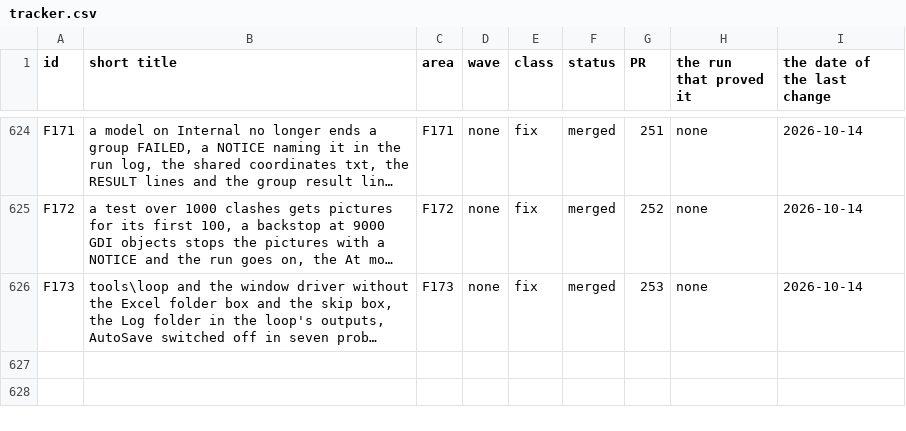
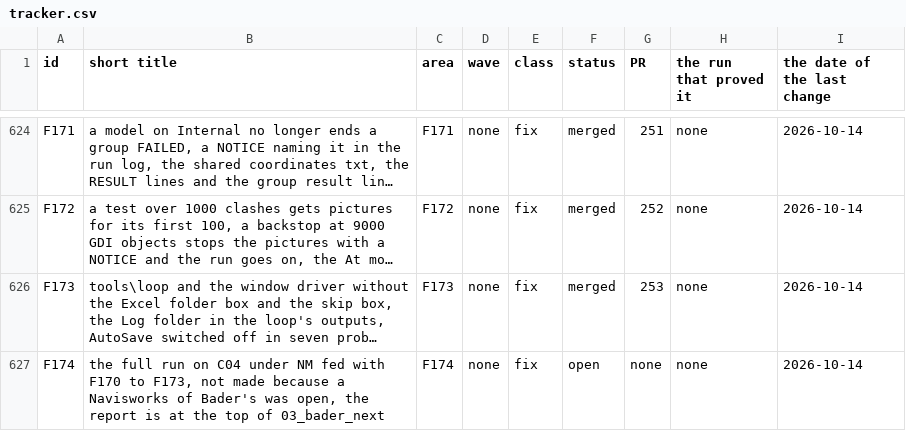
Before and after one commit to baderrahal/PAR_NWC-Federator-V2, a CSV file: steps/tracker.csv, drawn as a sheet; only a part is shown, gaps mark what is left out; long unchanged cells end in …; the diff names each change by its address in the sheet, - before the commit and + after, or states it on an @@ line.

```diff
--- a/steps/tracker.csv
+++ b/steps/tracker.csv
+row 627: F174 | the full run on C04 under NM fed with F170 to F173, not made because a Navisworks of Bader's was open, the report is at the top of 03_bader_next | F174 | none | fix | open | none | none | 2026-10-14
```
Also changed, not shown: 4 other files.
